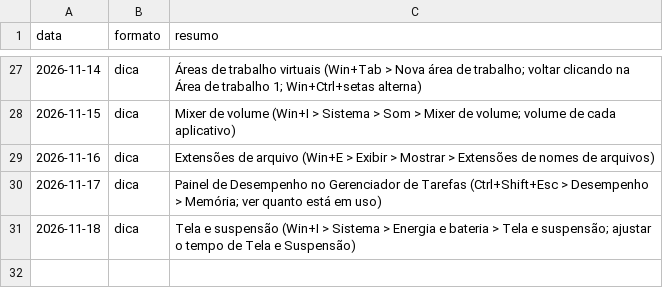
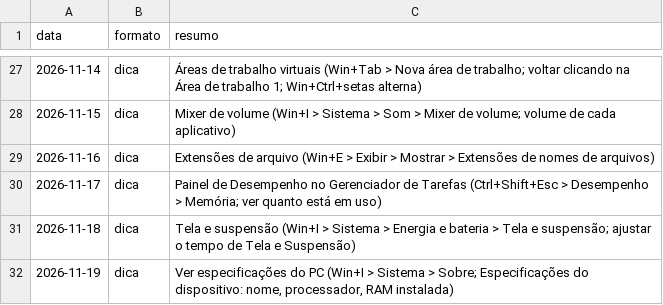
Before and after one commit to ronnepeperson-ui/r3-carrosseis, a TSV file: daily/history.tsv, drawn as a sheet; only a part is shown, gaps mark what is left out; the diff names each change by its address in the sheet, - before the commit and + after, or states it on an @@ line.

```diff
--- a/daily/history.tsv
+++ b/daily/history.tsv
+row 32: 2026-11-19 | dica | Ver especificações do PC (Win+I > Sistema > Sobre; Especificações do dispositivo: nome, processador, RAM instalada)
```
Also changed, not shown: 1 other file.
